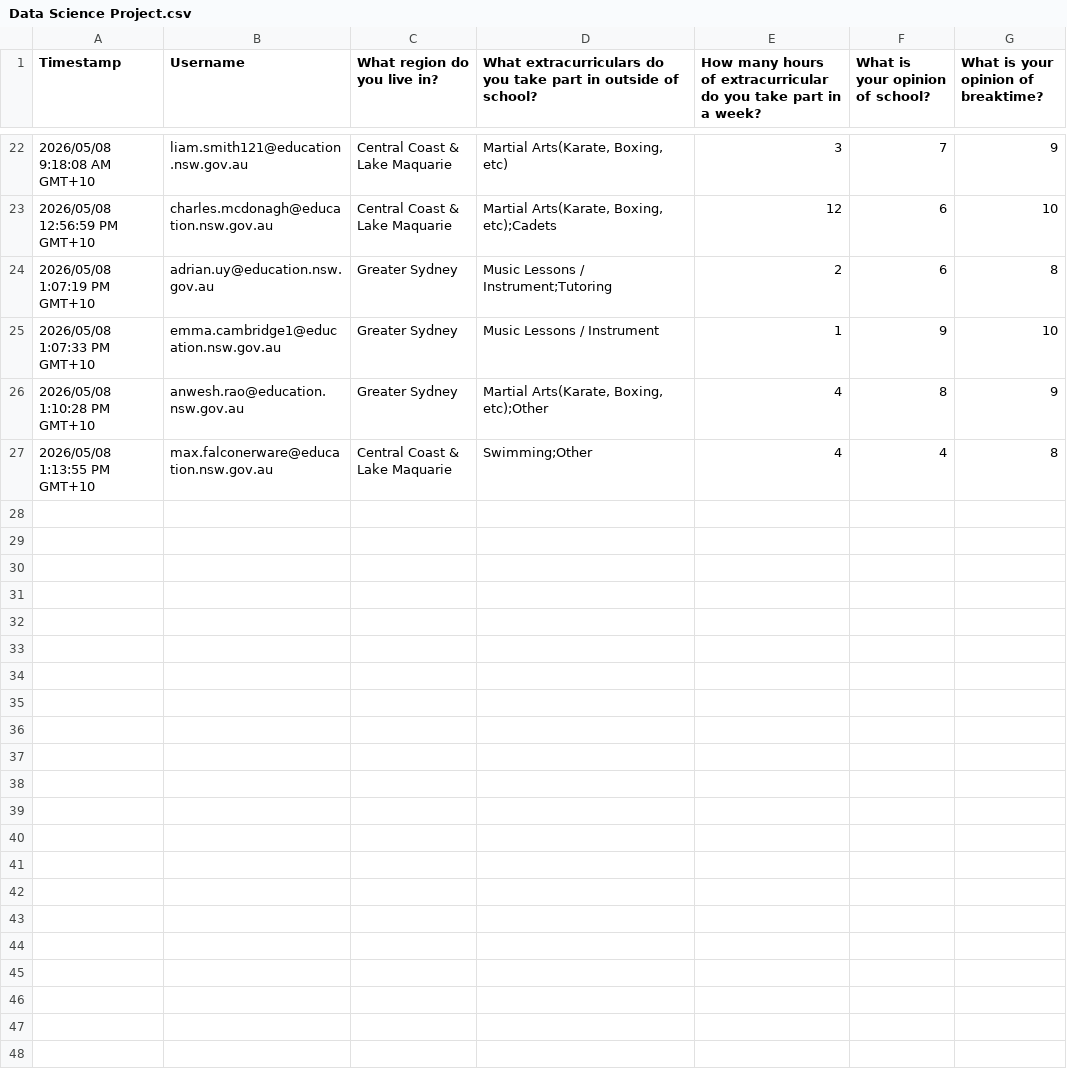
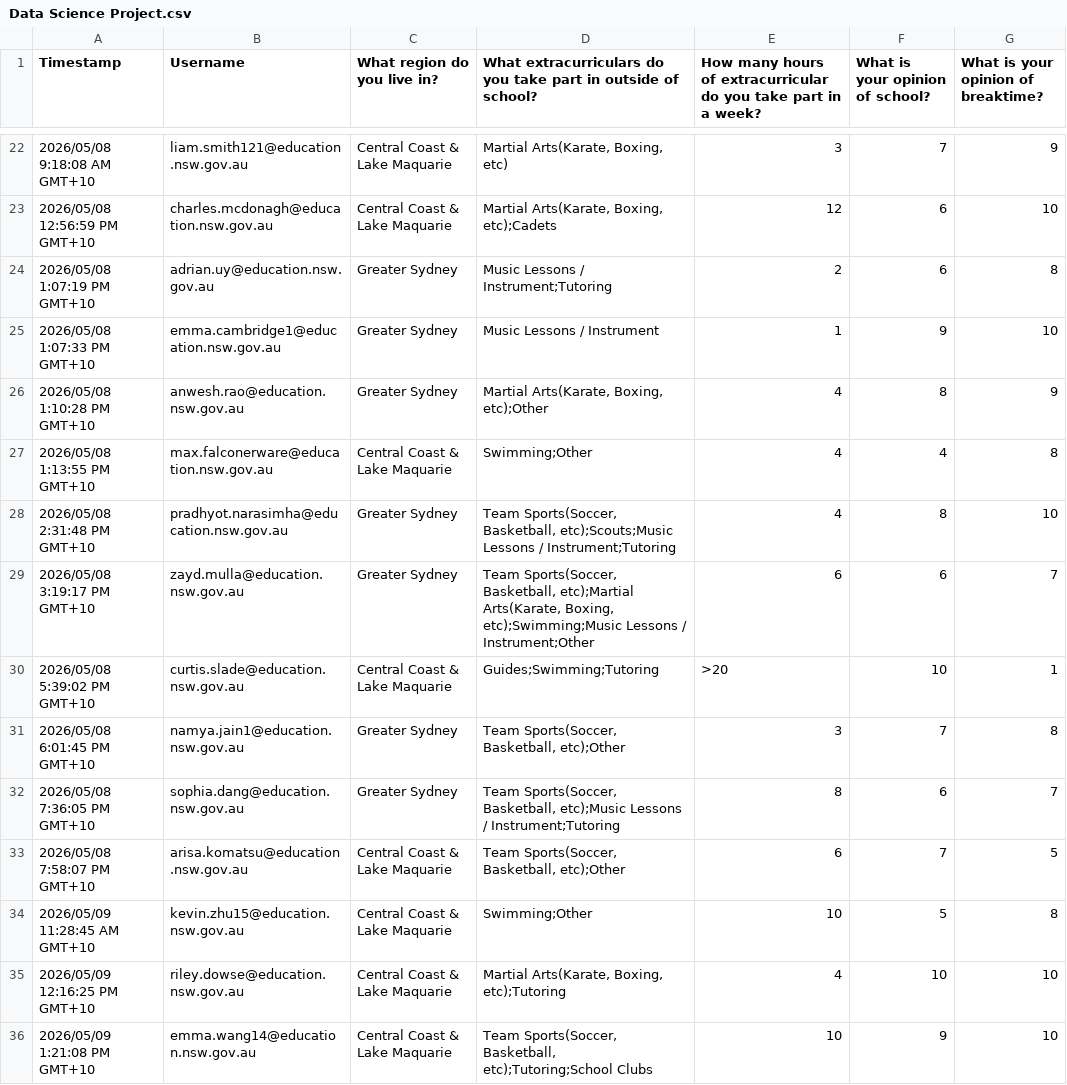
Before and after one commit to Rory-Is-Amazing/9CT-Task-1, a CSV file: Data Science Project.csv, drawn as a sheet; only a part is shown, gaps mark what is left out; the diff covers the shown part only; the diff names each change by its address in the sheet, - before the commit and + after, or states it on an @@ line.

```diff
--- a/Data Science Project.csv
+++ b/Data Science Project.csv
+row 28: 2026/05/08 2:31:48 PM GMT+10 | pradhyot.narasimha@education.nsw.gov.au | Greater Sydney | Team Sports(Soccer, Basketball, etc);Scouts;Music Lessons / Instrument;Tutoring | 4 | 8 | 10
+row 29: 2026/05/08 3:19:17 PM GMT+10 | zayd.mulla@education.nsw.gov.au | Greater Sydney | Team Sports(Soccer, Basketball, etc);Martial Arts(Karate, Boxing, etc);Swimming;Music Lessons / Instrument;Other | 6 | 6 | 7
+row 30: 2026/05/08 5:39:02 PM GMT+10 | curtis.slade@education.nsw.gov.au | Central Coast & Lake Maquarie | Guides;Swimming;Tutoring | >20 | 10 | 1
+row 31: 2026/05/08 6:01:45 PM GMT+10 | namya.jain1@education.nsw.gov.au | Greater Sydney | Team Sports(Soccer, Basketball, etc);Other | 3 | 7 | 8
+row 32: 2026/05/08 7:36:05 PM GMT+10 | sophia.dang@education.nsw.gov.au | Greater Sydney | Team Sports(Soccer, Basketball, etc);Music Lessons / Instrument;Tutoring | 8 | 6 | 7
+row 33: 2026/05/08 7:58:07 PM GMT+10 | arisa.komatsu@education.nsw.gov.au | Central Coast & Lake Maquarie | Team Sports(Soccer, Basketball, etc);Other | 6 | 7 | 5
+row 34: 2026/05/09 11:28:45 AM GMT+10 | kevin.zhu15@education.nsw.gov.au | Central Coast & Lake Maquarie | Swimming;Other | 10 | 5 | 8
+row 35: 2026/05/09 12:16:25 PM GMT+10 | riley.dowse@education.nsw.gov.au | Central Coast & Lake Maquarie | Martial Arts(Karate, Boxing, etc);Tutoring | 4 | 10 | 10
+row 36: 2026/05/09 1:21:08 PM GMT+10 | emma.wang14@education.nsw.gov.au | Central Coast & Lake Maquarie | Team Sports(Soccer, Basketball, etc);Tutoring;School Clubs | 10 | 9 | 10
```
Also changed, not shown: 8 added rows and 1 edited cell elsewhere in this file, 4 other files.
